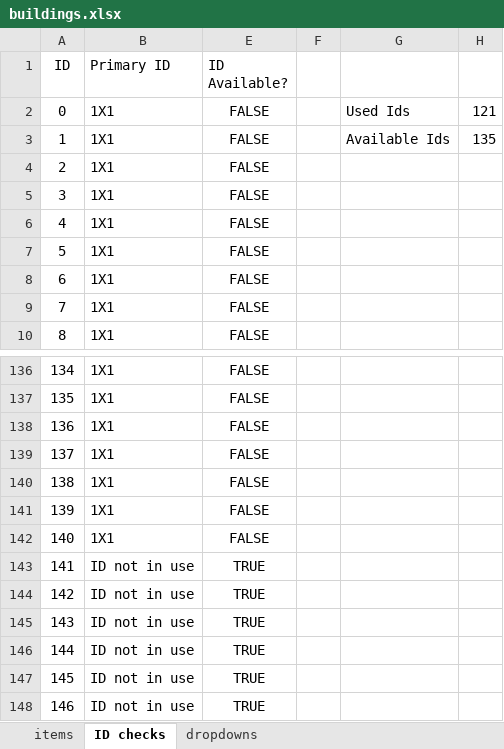
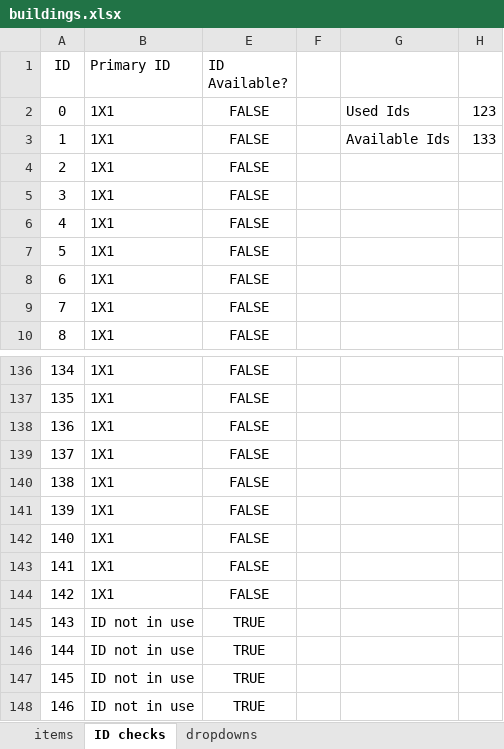
Before and after one commit to OpenTTD-JPplus/JPplusBuildings, an Excel workbook: docs/buildings.xlsx, sheet ID checks, drawn as a sheet; only a part is shown, gaps mark what is left out; values as stored, in another font and other column widths than the file's, no borders; conditional formats not drawn; the diff names each change by its address in the sheet, - before the commit and + after, or states it on an @@ line.

```diff
--- a/docs/buildings.xlsx (sheet ID checks)
+++ b/docs/buildings.xlsx (sheet ID checks)
-H2: 121
+H2: 123
-H3: 135
+H3: 133
-B143:B144 (Primary ID): ID not in use
+B143:B144 (Primary ID): 1X1
-E143:E144 (ID Available?): TRUE
+E143:E144 (ID Available?): FALSE
```
Also changed, not shown: sheet items, hidden cells, 41 other files.
